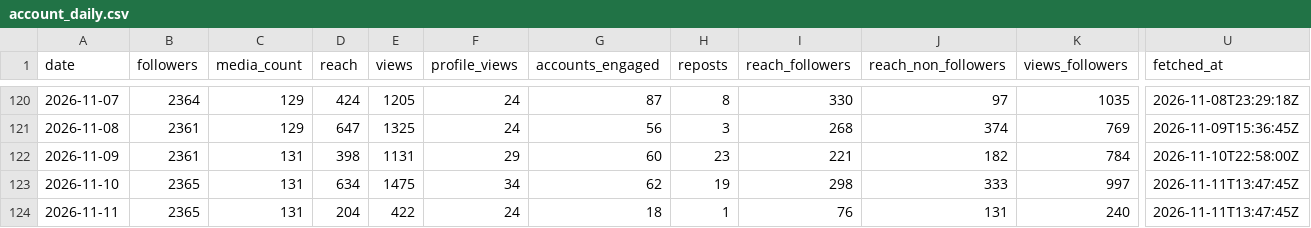
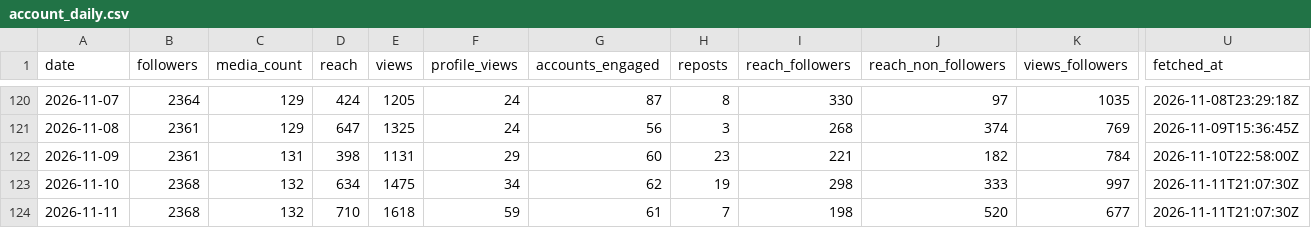
Before and after one commit to LokmaneDaoudi/ig-analytics, a CSV file: data/account_daily.csv, drawn as a sheet; only a part is shown, gaps mark what is left out; the diff covers the shown part only; the diff names each change by its address in the sheet, - before the commit and + after, or states it on an @@ line.

```diff
--- a/data/account_daily.csv
+++ b/data/account_daily.csv
-B123:B124 (followers): 2365
+B123:B124 (followers): 2368
-C123:C124 (media_count): 131
+C123:C124 (media_count): 132
-U123:U124 (fetched_at): 2026-11-11T13:47:45Z
+U123:U124 (fetched_at): 2026-11-11T21:07:30Z
-D124 (reach): 204
+D124 (reach): 710
-E124 (views): 422
+E124 (views): 1618
-F124 (profile_views): 24
+F124 (profile_views): 59
-G124 (accounts_engaged): 18
+G124 (accounts_engaged): 61
-H124 (reposts): 1
+H124 (reposts): 7
-I124 (reach_followers): 76
+I124 (reach_followers): 198
-J124 (reach_non_followers): 131
+J124 (reach_non_followers): 520
-K124 (views_followers): 240
+K124 (views_followers): 677
```
Also changed, not shown: 4 edited cells elsewhere in this file, data/media.csv, data/media_metrics.csv.
